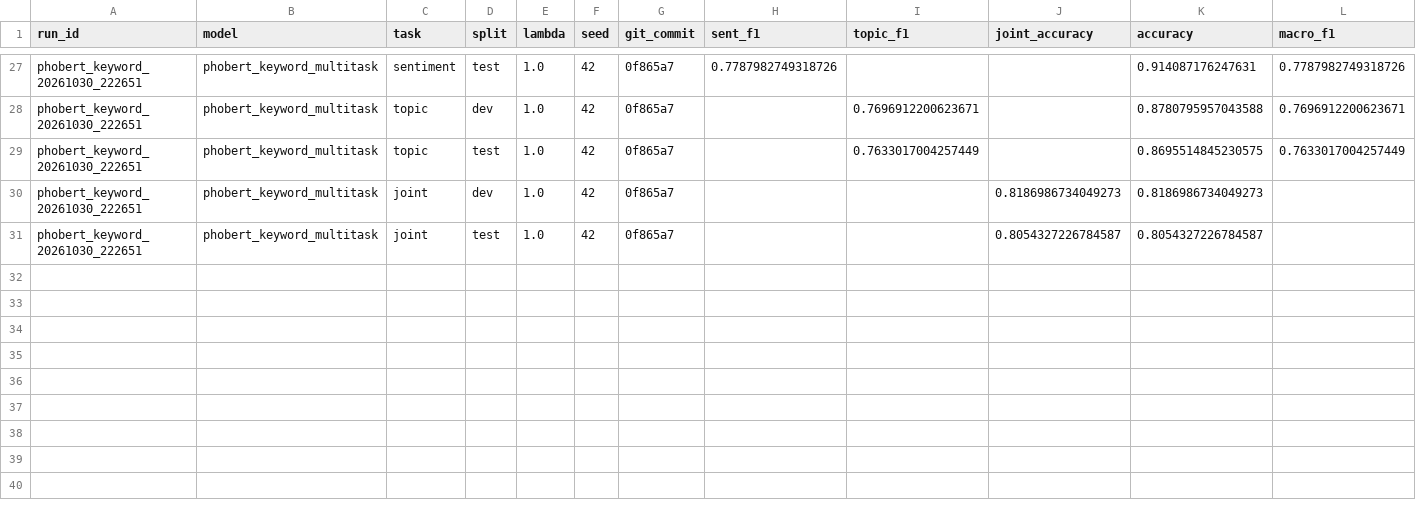
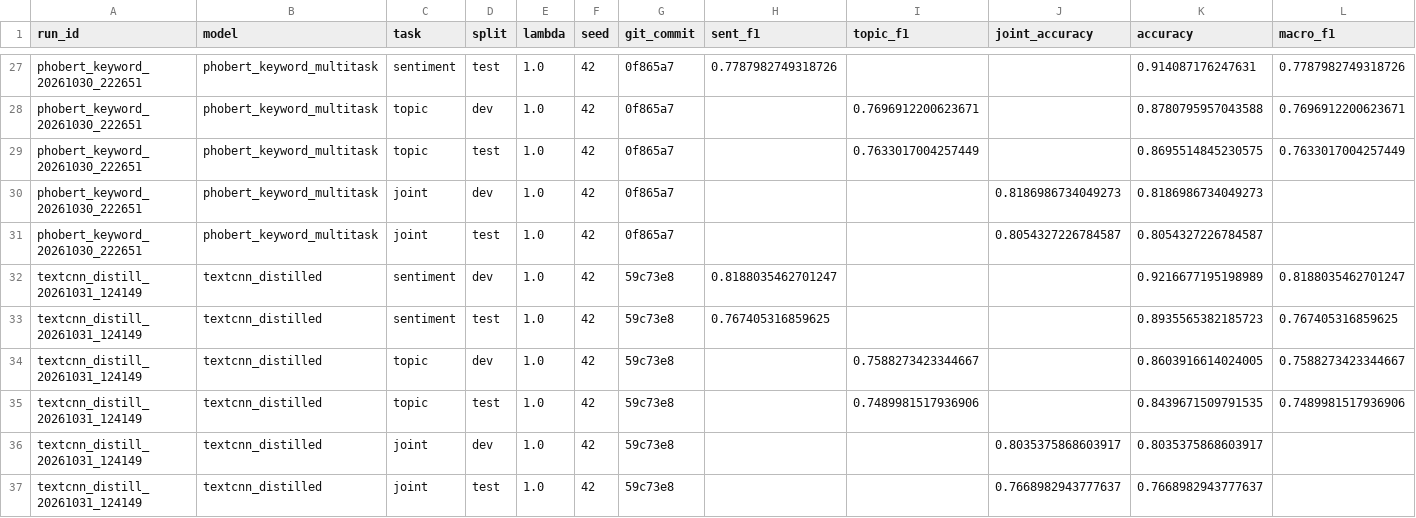
Before and after one commit to QuangMinh03042005/Python_Advanced, a CSV file: reports/results.csv, drawn as a sheet; only a part is shown, gaps mark what is left out; rows hold the shown columns only; the diff names each change by its address in the sheet, - before the commit and + after, or states it on an @@ line.

Commit message:
chore(results): add distillation results and benchmark
Record three-seed student metrics, confusion matrices, learning curve, and CPU efficiency comparison.

```diff
--- a/reports/results.csv
+++ b/reports/results.csv
+row 32: textcnn_distill_20261031_124149 | textcnn_distilled | sentiment | dev | 1.0 | 42 | 59c73e8 | 0.8188035462701247 |  |  | 0.9216677195198989 | 0.8188035462701247
+row 33: textcnn_distill_20261031_124149 | textcnn_distilled | sentiment | test | 1.0 | 42 | 59c73e8 | 0.767405316859625 |  |  | 0.8935565382185723 | 0.767405316859625
+row 34: textcnn_distill_20261031_124149 | textcnn_distilled | topic | dev | 1.0 | 42 | 59c73e8 |  | 0.7588273423344667 |  | 0.8603916614024005 | 0.7588273423344667
+row 35: textcnn_distill_20261031_124149 | textcnn_distilled | topic | test | 1.0 | 42 | 59c73e8 |  | 0.7489981517936906 |  | 0.8439671509791535 | 0.7489981517936906
+row 36: textcnn_distill_20261031_124149 | textcnn_distilled | joint | dev | 1.0 | 42 | 59c73e8 |  |  | 0.8035375868603917 | 0.8035375868603917
+row 37: textcnn_distill_20261031_124149 | textcnn_distilled | joint | test | 1.0 | 42 | 59c73e8 |  |  | 0.7668982943777637 | 0.7668982943777637
```
Also changed, not shown: 17 other files.
